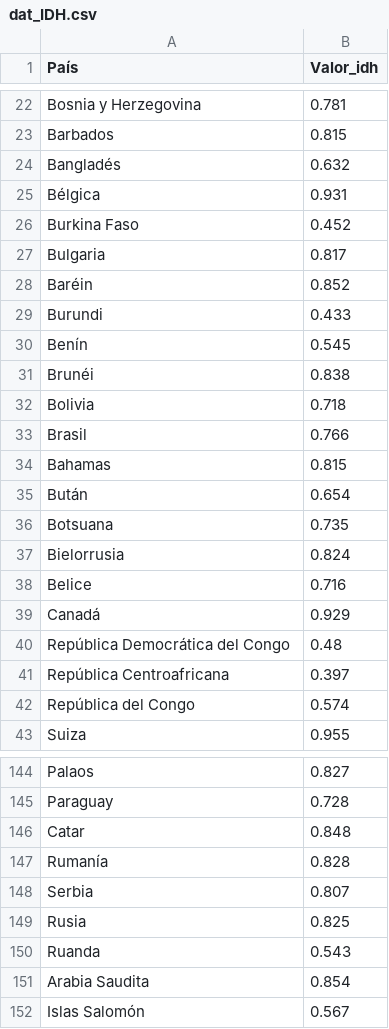
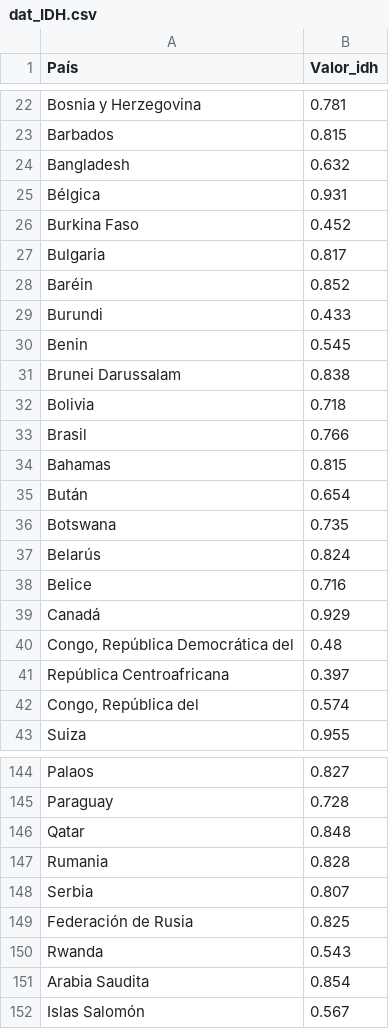
Before and after one commit to Sebval2002/PC3, a CSV file: dat_IDH.csv, drawn as a sheet; only a part is shown, gaps mark what is left out; the diff covers the shown part only.

Commit message:
Add files via upload

```diff
--- a/dat_IDH.csv
+++ b/dat_IDH.csv
@@ -23,3 +23,3 @@ Bosnia y Herzegovina,0.781
 Barbados,0.815
-Bangladés,0.632
+Bangladesh,0.632
 Bélgica,0.931
@@ -29,4 +29,4 @@ Baréin,0.852
 Burundi,0.433
-Benín,0.545
-Brunéi,0.838
+Benin,0.545
+Brunei Darussalam,0.838
 Bolivia,0.718
@@ -35,9 +35,9 @@ Bahamas,0.815
 Bután,0.654
-Botsuana,0.735
-Bielorrusia,0.824
+Botswana,0.735
+Belarús,0.824
 Belice,0.716
 Canadá,0.929
-República Democrática del Congo,0.48
+"Congo, República Democrática del",0.48
 República Centroafricana,0.397
-República del Congo,0.574
+"Congo, República del",0.574
 Suiza,0.955
@@ -145,7 +145,7 @@ Palaos,0.827
 Paraguay,0.728
-Catar,0.848
-Rumanía,0.828
+Qatar,0.848
+Rumania,0.828
 Serbia,0.807
-Rusia,0.825
-Ruanda,0.543
+Federación de Rusia,0.825
+Rwanda,0.543
 Arabia Saudita,0.854
```
Also changed, not shown: 22 edited cells elsewhere in this file.
